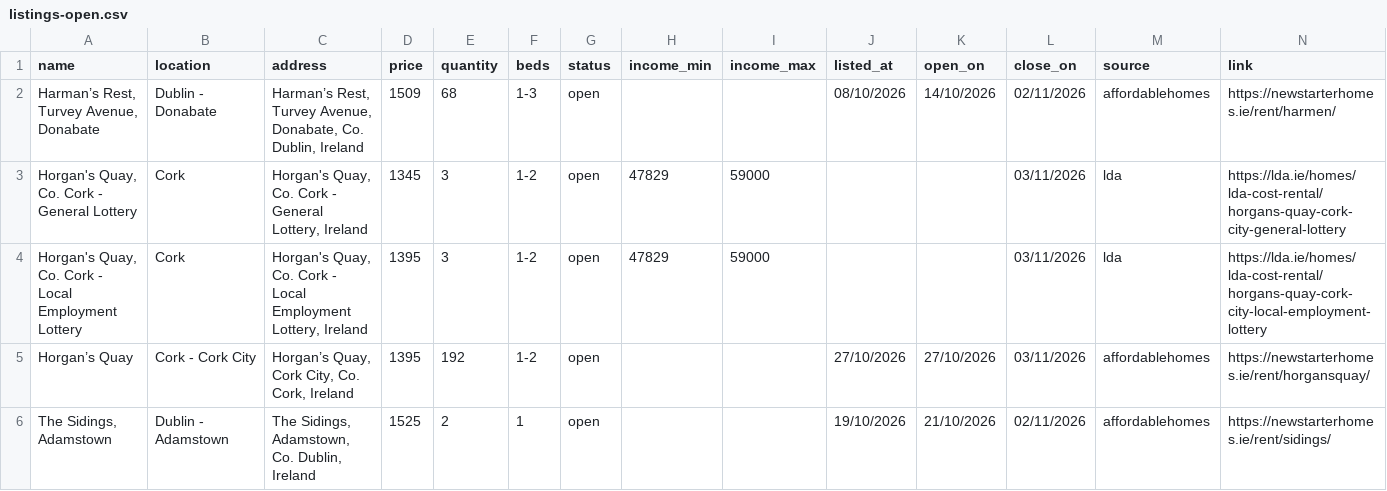
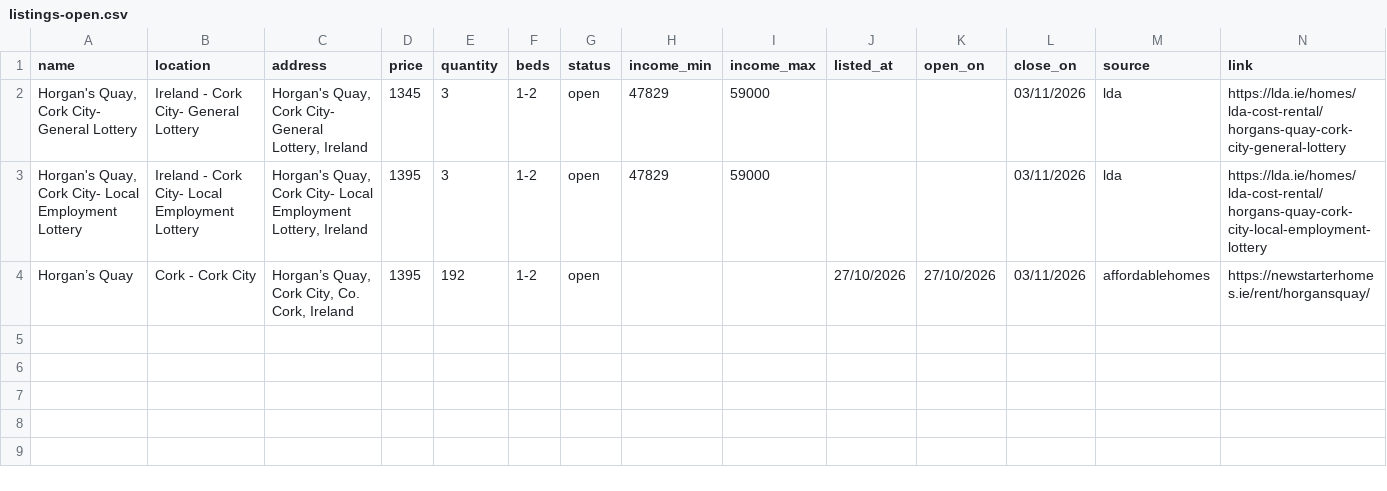
Before and after one commit to costrentalhub/costrentalhub.github.io, a CSV file: data/listings-open.csv, drawn as a sheet.

```diff
--- a/data/listings-open.csv
+++ b/data/listings-open.csv
@@ -1,6 +1,4 @@
 name,location,address,price,quantity,beds,status,income_min,income_max,listed_at,open_on,close_on,source,link
-"Harman’s Rest, Turvey Avenue, Donabate",Dublin - Donabate,"Harman’s Rest, Turvey Avenue, Donabate, Co. Dublin, Ireland",1509,68,1-3,open,,,08/10/2026,14/10/2026,02/11/2026,affordablehomes,https://newstarterhomes.ie/rent/harmen/
-"Horgan's Quay, Co. Cork - General Lottery",Cork,"Horgan's Quay, Co. Cork - General Lottery, Ireland",1345,3,1-2,open,47829,59000,,,03/11/2026,lda,https://lda.ie/homes/lda-cost-rental/horgans-quay-cork-city-general-lottery
-"Horgan's Quay, Co. Cork - Local Employment Lottery",Cork,"Horgan's Quay, Co. Cork - Local Employment Lottery, Ireland",1395,3,1-2,open,47829,59000,,,03/11/2026,lda,https://lda.ie/homes/lda-cost-rental/horgans-quay-cork-city-local-employment-lottery
+"Horgan's Quay, Cork City- General Lottery",Ireland - Cork City- General Lottery,"Horgan's Quay, Cork City- General Lottery, Ireland",1345,3,1-2,open,47829,59000,,,03/11/2026,lda,https://lda.ie/homes/lda-cost-rental/horgans-quay-cork-city-general-lottery
+"Horgan's Quay, Cork City- Local Employment Lottery",Ireland - Cork City- Local Employment Lottery,"Horgan's Quay, Cork City- Local Employment Lottery, Ireland",1395,3,1-2,open,47829,59000,,,03/11/2026,lda,https://lda.ie/homes/lda-cost-rental/horgans-quay-cork-city-local-employment-lottery
 Horgan’s Quay,Cork - Cork City,"Horgan’s Quay, Cork City, Co. Cork, Ireland",1395,192,1-2,open,,,27/10/2026,27/10/2026,03/11/2026,affordablehomes,https://newstarterhomes.ie/rent/horgansquay/
-"The Sidings, Adamstown",Dublin - Adamstown,"The Sidings, Adamstown, Co. Dublin, Ireland",1525,2,1,open,,,19/10/2026,21/10/2026,02/11/2026,affordablehomes,https://newstarterhomes.ie/rent/sidings/
```
Also changed, not shown: data/listings-export.csv, 2 other files.
